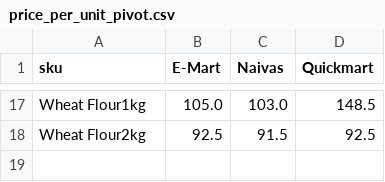
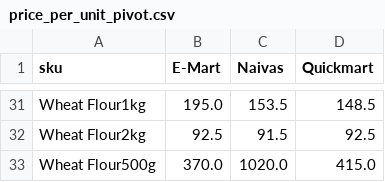
Before and after one commit to odawadavid/Webscraping, a CSV file: data/analytics/price_per_unit_pivot.csv, drawn as a sheet; only a part is shown, gaps mark what is left out; addresses are those after the commit; the diff covers the shown part only; the diff names each change by its address in the sheet, - before the commit and + after, or states it on an @@ line.

```diff
--- a/data/analytics/price_per_unit_pivot.csv
+++ b/data/analytics/price_per_unit_pivot.csv
-B31 (E-Mart): 105.0
+B31 (E-Mart): 195.0
-C31 (Naivas): 103.0
+C31 (Naivas): 153.5
+row 33: Wheat Flour500g | 370.0 | 1020.0 | 415.0
```
Also changed, not shown: 14 added rows and 10 edited cells elsewhere in this file, data/raw/quickmart.csv, 5 other files.
